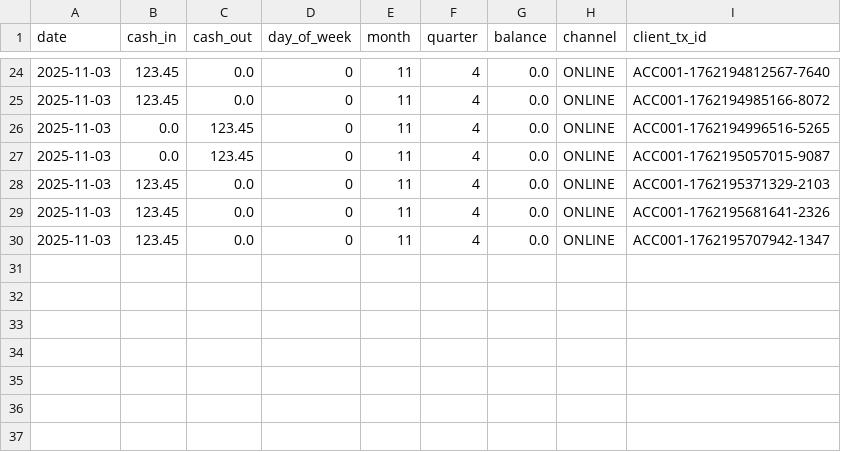
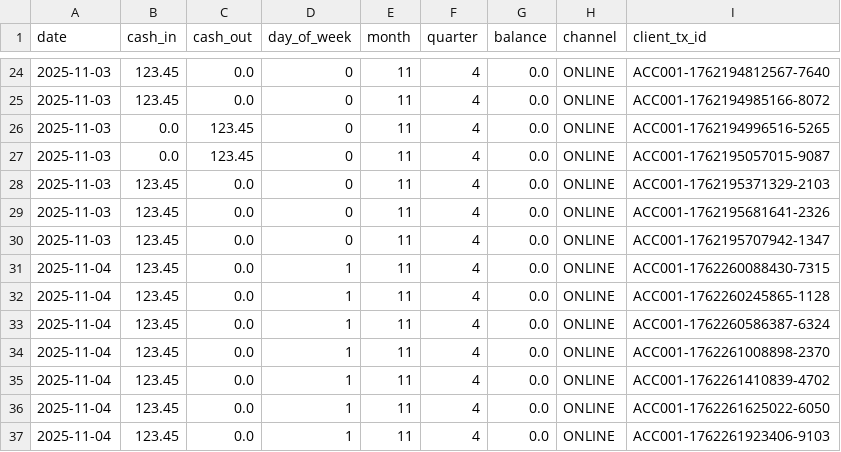
Before and after one commit to TPH-Per/bankTradingManagement, a CSV file: ml_service/data/cash_daily.csv, drawn as a sheet; only a part is shown, gaps mark what is left out; the diff names each change by its address in the sheet, - before the commit and + after, or states it on an @@ line.

```diff
--- a/ml_service/data/cash_daily.csv
+++ b/ml_service/data/cash_daily.csv
+row 31: 2025-11-04 | 123.45 | 0.0 | 1 | 11 | 4 | 0.0 | ONLINE | ACC001-1762260088430-7315
+row 32: 2025-11-04 | 123.45 | 0.0 | 1 | 11 | 4 | 0.0 | ONLINE | ACC001-1762260245865-1128
+row 33: 2025-11-04 | 123.45 | 0.0 | 1 | 11 | 4 | 0.0 | ONLINE | ACC001-1762260586387-6324
+row 34: 2025-11-04 | 123.45 | 0.0 | 1 | 11 | 4 | 0.0 | ONLINE | ACC001-1762261008898-2370
+row 35: 2025-11-04 | 123.45 | 0.0 | 1 | 11 | 4 | 0.0 | ONLINE | ACC001-1762261410839-4702
+row 36: 2025-11-04 | 123.45 | 0.0 | 1 | 11 | 4 | 0.0 | ONLINE | ACC001-1762261625022-6050
+row 37: 2025-11-04 | 123.45 | 0.0 | 1 | 11 | 4 | 0.0 | ONLINE | ACC001-1762261923406-9103
```
Also changed, not shown: ml_service/data/cash_daily_train_realistic.csv, 19 other files.
